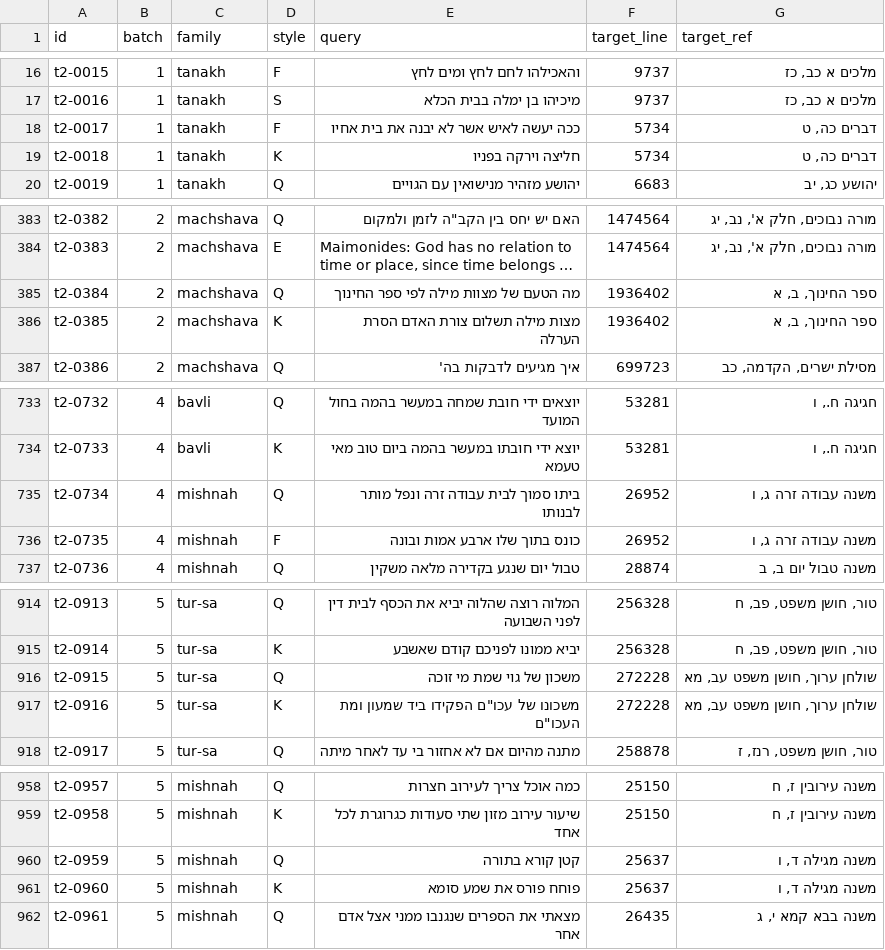
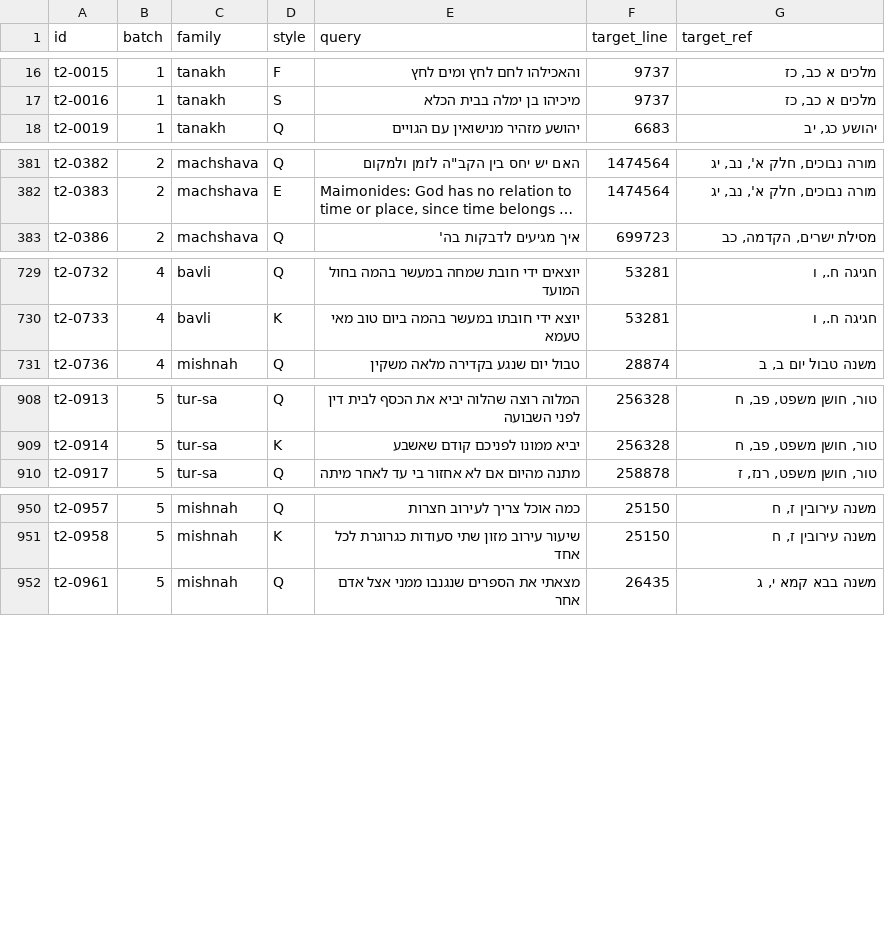
Before and after one commit to efrul/Pardes, a TSV file: semantic-model/train-v2/questions.tsv, drawn as a sheet; only a part is shown, gaps mark what is left out; long unchanged cells end in …; the diff covers the shown part only; the diff names each change by its address in the sheet, - before the commit and + after, or states it on an @@ line.

```diff
--- a/semantic-model/train-v2/questions.tsv
+++ b/semantic-model/train-v2/questions.tsv
-row 18: t2-0017 | 1 | tanakh | F | ככה יעשה לאיש אשר לא יבנה את בית אחיו | 5734 | דברים כה, ט
-row 19: t2-0018 | 1 | tanakh | K | חליצה וירקה בפניו | 5734 | דברים כה, ט
-row 385: t2-0384 | 2 | machshava | Q | מה הטעם של מצוות מילה לפי ספר החינוך | 1936402 | ספר החינוך, ב, א
-row 386: t2-0385 | 2 | machshava | K | מצות מילה תשלום צורת האדם הסרת הערלה | 1936402 | ספר החינוך, ב, א
-row 735: t2-0734 | 4 | mishnah | Q | ביתו סמוך לבית עבודה זרה ונפל מותר לבנותו | 26952 | משנה עבודה זרה ג, ו
-row 736: t2-0735 | 4 | mishnah | F | כונס בתוך שלו ארבע אמות ובונה | 26952 | משנה עבודה זרה ג, ו
-row 916: t2-0915 | 5 | tur-sa | Q | משכון של גוי שמת מי זוכה | 272228 | שולחן ערוך, חושן משפט עב, מא
-row 917: t2-0916 | 5 | tur-sa | K | משכונו של עכו"ם הפקידו ביד שמעון ומת העכו"ם | 272228 | שולחן ערוך, חושן משפט עב, מא
-row 960: t2-0959 | 5 | mishnah | Q | קטן קורא בתורה | 25637 | משנה מגילה ד, ו
-row 961: t2-0960 | 5 | mishnah | K | פוחח פורס את שמע סומא | 25637 | משנה מגילה ד, ו
```
Also changed, not shown: 1 removed row elsewhere in this file, 6 other files.
